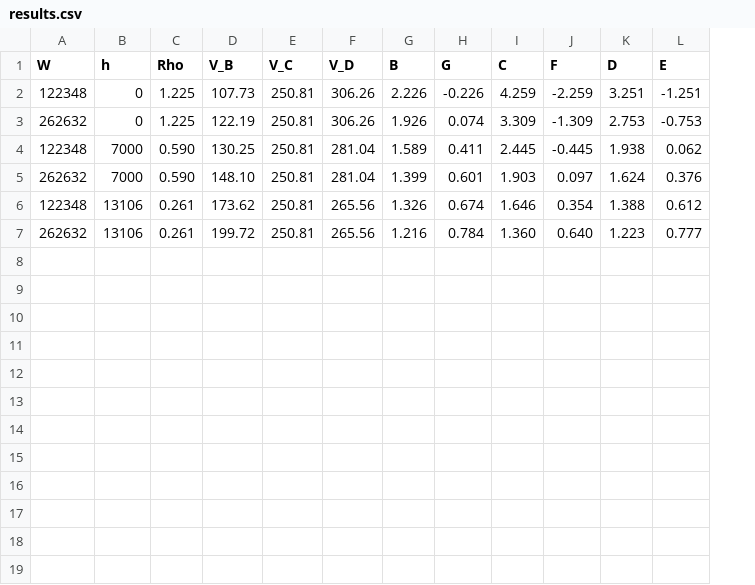
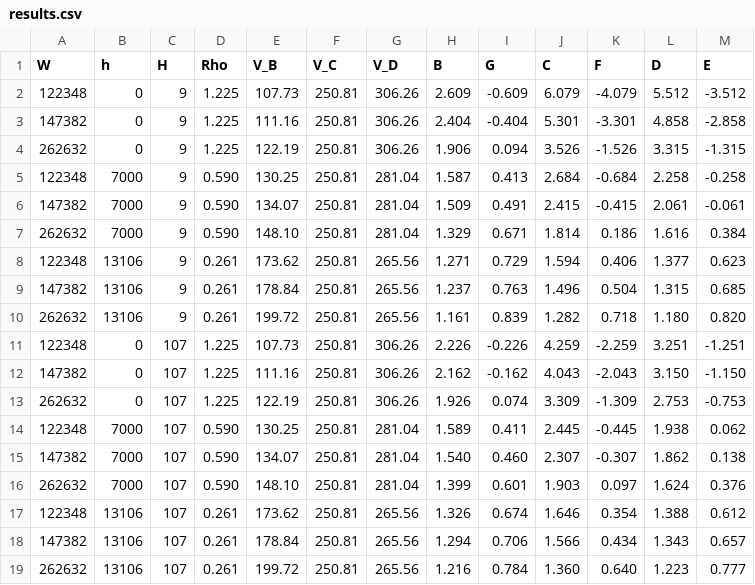
Before and after one commit to KristianCuervo/A09, a CSV file: WP4.3/results.csv, drawn as a sheet; the diff names each change by its address in the sheet, - before the commit and + after, or states it on an @@ line.

```diff
--- a/WP4.3/results.csv
+++ b/WP4.3/results.csv
+column C (H), row 11: 107; rows 13-14: 107 | 107; rows 16-17: 107 | 107; row 19: 107
+row 2: 122348 | 0 | 9 | 1.225 | 107.73 | 250.81 | 306.26 | 2.609 | -0.609 | 6.079 | -4.079 | 5.512 | -3.512
+row 3: 147382 | 0 | 9 | 1.225 | 111.16 | 250.81 | 306.26 | 2.404 | -0.404 | 5.301 | -3.301 | 4.858 | -2.858
+row 4: 262632 | 0 | 9 | 1.225 | 122.19 | 250.81 | 306.26 | 1.906 | 0.094 | 3.526 | -1.526 | 3.315 | -1.315
+row 5: 122348 | 7000 | 9 | 0.590 | 130.25 | 250.81 | 281.04 | 1.587 | 0.413 | 2.684 | -0.684 | 2.258 | -0.258
+row 6: 147382 | 7000 | 9 | 0.590 | 134.07 | 250.81 | 281.04 | 1.509 | 0.491 | 2.415 | -0.415 | 2.061 | -0.061
+row 7: 262632 | 7000 | 9 | 0.590 | 148.10 | 250.81 | 281.04 | 1.329 | 0.671 | 1.814 | 0.186 | 1.616 | 0.384
+row 8: 122348 | 13106 | 9 | 0.261 | 173.62 | 250.81 | 265.56 | 1.271 | 0.729 | 1.594 | 0.406 | 1.377 | 0.623
+row 9: 147382 | 13106 | 9 | 0.261 | 178.84 | 250.81 | 265.56 | 1.237 | 0.763 | 1.496 | 0.504 | 1.315 | 0.685
+row 10: 262632 | 13106 | 9 | 0.261 | 199.72 | 250.81 | 265.56 | 1.161 | 0.839 | 1.282 | 0.718 | 1.180 | 0.820
+row 12: 147382 | 0 | 107 | 1.225 | 111.16 | 250.81 | 306.26 | 2.162 | -0.162 | 4.043 | -2.043 | 3.150 | -1.150
+row 15: 147382 | 7000 | 107 | 0.590 | 134.07 | 250.81 | 281.04 | 1.540 | 0.460 | 2.307 | -0.307 | 1.862 | 0.138
+row 18: 147382 | 13106 | 107 | 0.261 | 178.84 | 250.81 | 265.56 | 1.294 | 0.706 | 1.566 | 0.434 | 1.343 | 0.657
```
Also changed, not shown: WP4.3/input.csv, 1 other file.
